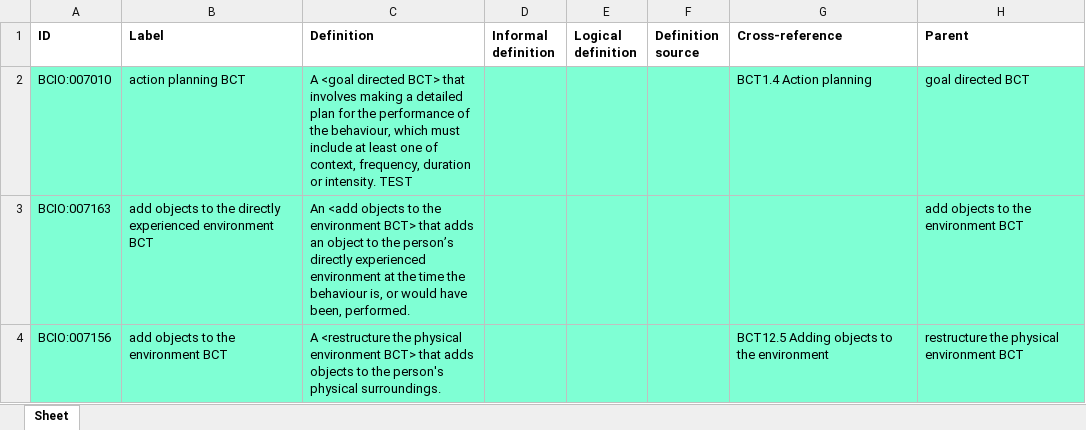
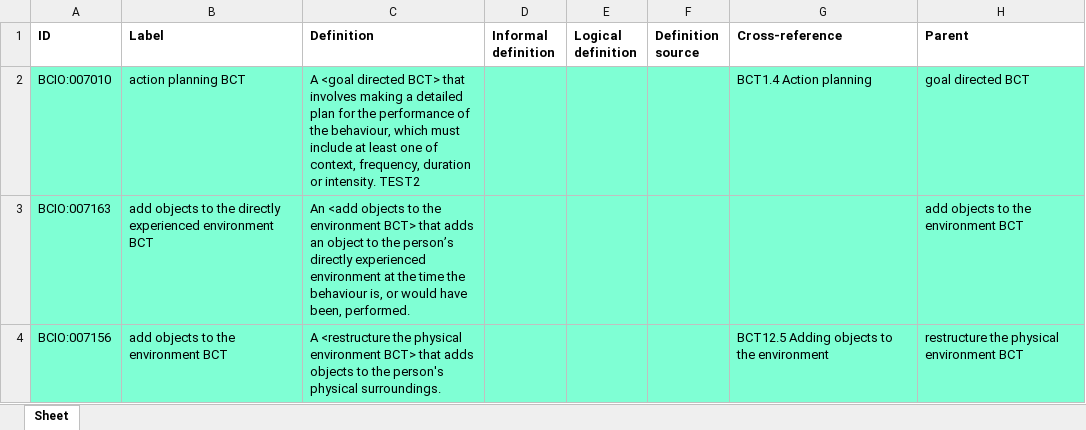
Before and after one commit to ontology-tools/TEST_bcio, an Excel workbook: BehaviourChangeTechniques/bcto.xlsx, sheet Sheet, drawn as a sheet; only a part is shown; values as stored, in another font and other column widths than the file's, no borders; the diff names each change by its address in the sheet, - before the commit and + after, or states it on an @@ line.

Commit message:
Updating bcto.xlsx

```diff
--- a/BehaviourChangeTechniques/bcto.xlsx (sheet Sheet)
+++ b/BehaviourChangeTechniques/bcto.xlsx (sheet Sheet)
-C2 (Definition): …or intensity. TEST
+C2 (Definition): …or intensity. TEST2
```
